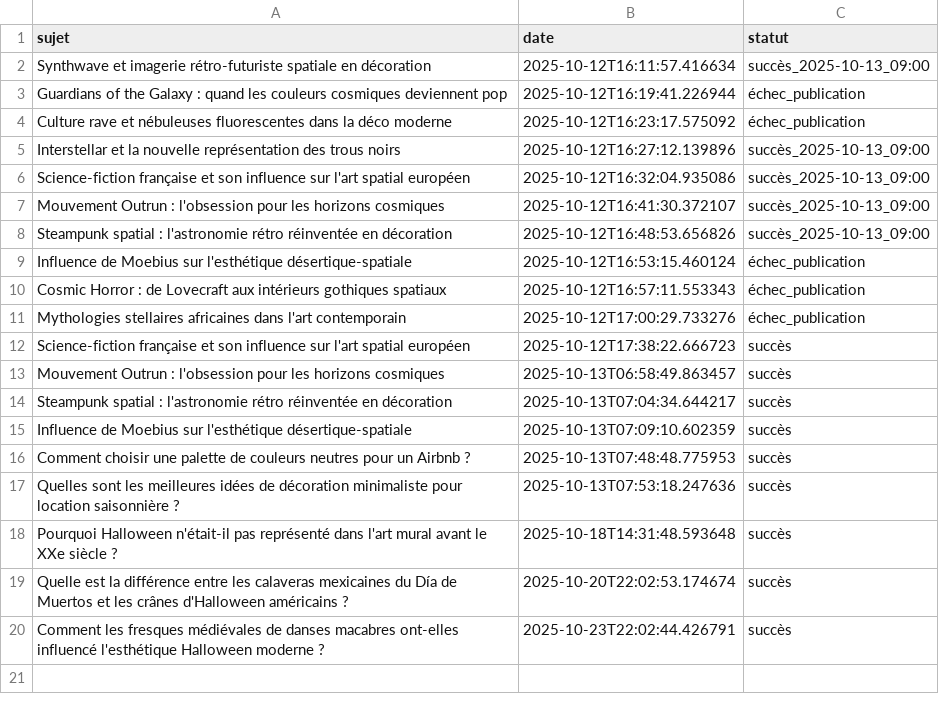
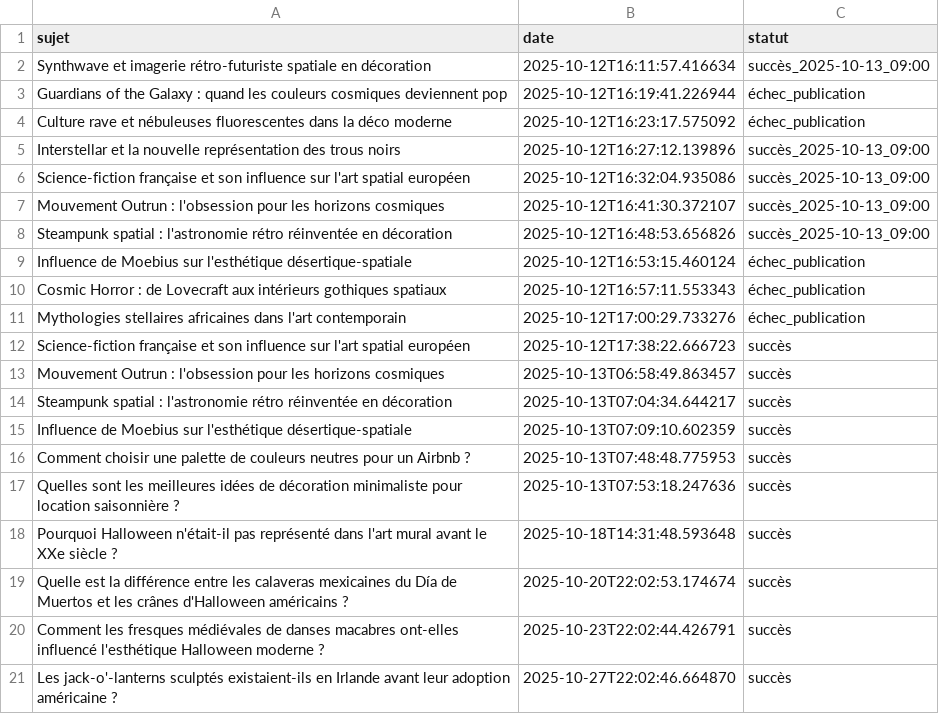
Before and after one commit to Metalosmose21/Halloween-1, a CSV file: sujets_traites.csv, drawn as a sheet.

```diff
--- a/sujets_traites.csv
+++ b/sujets_traites.csv
@@ -20 +20,2 @@ Quelle est la différence entre les calaveras mexicaines du Día de Muertos et l
 Comment les fresques médiévales de danses macabres ont-elles influencé l'esthétique Halloween moderne ?,2025-10-23T22:02:44.426791,succès
+Les jack-o'-lanterns sculptés existaient-ils en Irlande avant leur adoption américaine ?,2025-10-27T22:02:46.664870,succès
```
Also changed, not shown: sujets.csv.
